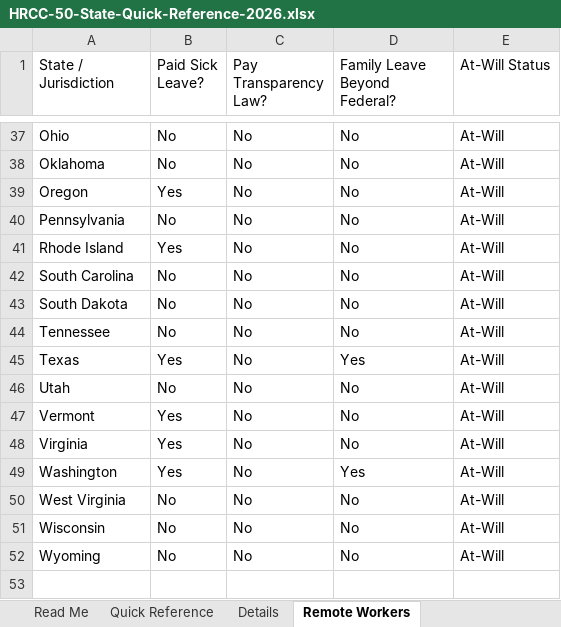
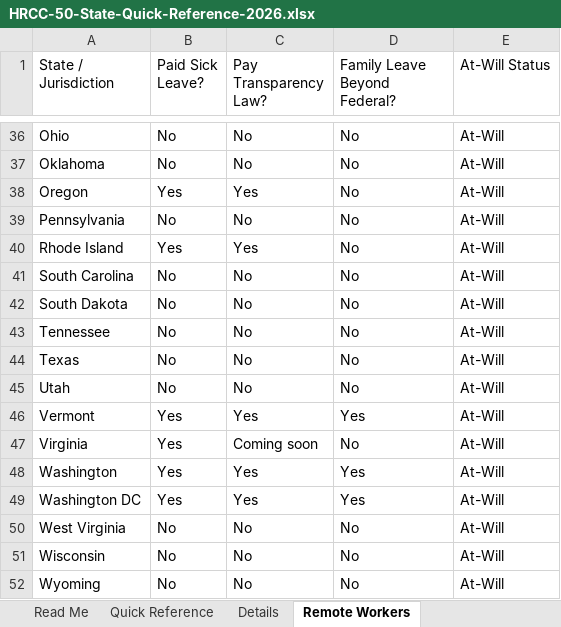
Before and after one commit to Jeannetteyork2026/hrcc-marketing, an Excel workbook: HRCC-50-State-Quick-Reference-2026.xlsx, sheet Remote Workers, drawn as a sheet; only a part is shown, gaps mark what is left out; values as stored, in another font and other column widths than the file's, no cell formats; addresses are those after the commit; the diff covers the shown part only; the diff names each change by its address in the sheet, - before the commit and + after, or states it on an @@ line.

```diff
--- a/HRCC-50-State-Quick-Reference-2026.xlsx (sheet Remote Workers)
+++ b/HRCC-50-State-Quick-Reference-2026.xlsx (sheet Remote Workers)
-C38 (Pay Transparency Law?): No
+C38 (Pay Transparency Law?): Yes
-C40 (Pay Transparency Law?): No
+C40 (Pay Transparency Law?): Yes
-B44 (Paid Sick Leave?): Yes
+B44 (Paid Sick Leave?): No
-D44 (Family Leave Beyond Federal?): Yes
+D44 (Family Leave Beyond Federal?): No
-C46 (Pay Transparency Law?): No
+C46 (Pay Transparency Law?): Yes
-D46 (Family Leave Beyond Federal?): No
+D46 (Family Leave Beyond Federal?): Yes
-C47 (Pay Transparency Law?): No
+C47 (Pay Transparency Law?): Coming soon
-C48 (Pay Transparency Law?): No
+C48 (Pay Transparency Law?): Yes
+row 49: Washington DC | Yes | Yes | Yes | At-Will
```
Also changed, not shown: 1 removed row and 27 edited cells elsewhere in this sheet, sheet Details, sheet Quick Reference, sheet Read Me, cell formats, 14 other files.
